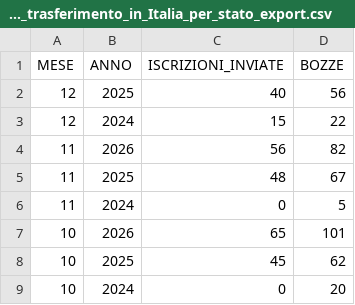
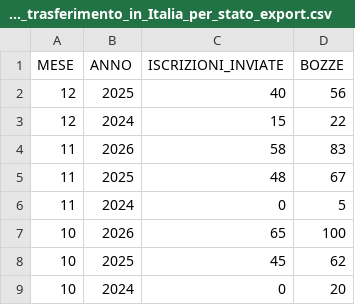
Before and after one commit to italia/anpr-opendata, a CSV file: data/dichiarazioni_di_trasferimento_in_Italia_per_stato_export.csv, drawn as a sheet; only a part is shown.

Commit message:
Update data 20-11-2026 10:52:57.151

```diff
--- a/data/dichiarazioni_di_trasferimento_in_Italia_per_stato_export.csv
+++ b/data/dichiarazioni_di_trasferimento_in_Italia_per_stato_export.csv
@@ -3,6 +3,6 @@ MESE,ANNO,ISCRIZIONI_INVIATE,BOZZE
 12,2024,15,22
-11,2026,56,82
+11,2026,58,83
 11,2025,48,67
 11,2024,0,5
-10,2026,65,101
+10,2026,65,100
 10,2025,45,62
```
